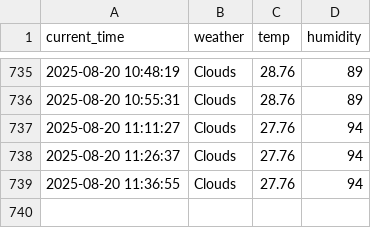
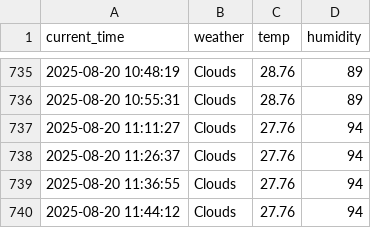
Before and after one commit to chanhooooo/weather, a CSV file: seoul_weather.csv, drawn as a sheet; only a part is shown, gaps mark what is left out; the diff names each change by its address in the sheet, - before the commit and + after, or states it on an @@ line.

```diff
--- a/seoul_weather.csv
+++ b/seoul_weather.csv
+row 740: 2025-08-20 11:44:12 | Clouds | 27.76 | 94
```
